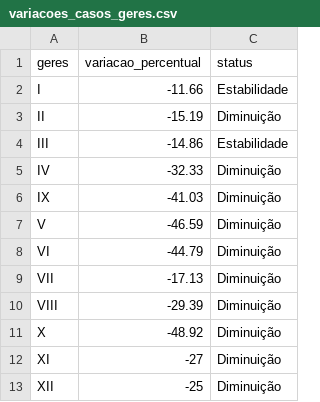
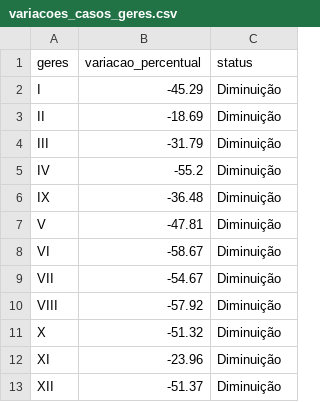
Before and after one commit to edneide/covid-19_Pernambuco, a CSV file: variacoes_casos_geres.csv, drawn as a sheet.

```diff
--- a/variacoes_casos_geres.csv
+++ b/variacoes_casos_geres.csv
@@ -1,13 +1,13 @@
 "geres","variacao_percentual","status"
-"I",-11.66,"Estabilidade"
-"II",-15.19,"Diminuição"
-"III",-14.86,"Estabilidade"
-"IV",-32.33,"Diminuição"
-"IX",-41.03,"Diminuição"
-"V",-46.59,"Diminuição"
-"VI",-44.79,"Diminuição"
-"VII",-17.13,"Diminuição"
-"VIII",-29.39,"Diminuição"
-"X",-48.92,"Diminuição"
-"XI",-27,"Diminuição"
-"XII",-25,"Diminuição"
+"I",-45.29,"Diminuição"
+"II",-18.69,"Diminuição"
+"III",-31.79,"Diminuição"
+"IV",-55.2,"Diminuição"
+"IX",-36.48,"Diminuição"
+"V",-47.81,"Diminuição"
+"VI",-58.67,"Diminuição"
+"VII",-54.67,"Diminuição"
+"VIII",-57.92,"Diminuição"
+"X",-51.32,"Diminuição"
+"XI",-23.96,"Diminuição"
+"XII",-51.37,"Diminuição"
```
Also changed, not shown: geres_media_movel.csv, macros_media_movel.csv, 1 other file.
